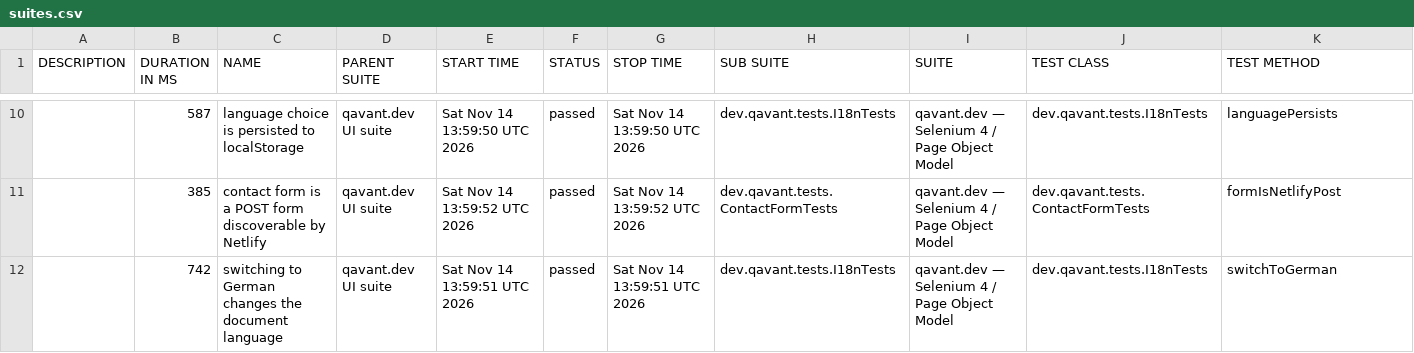
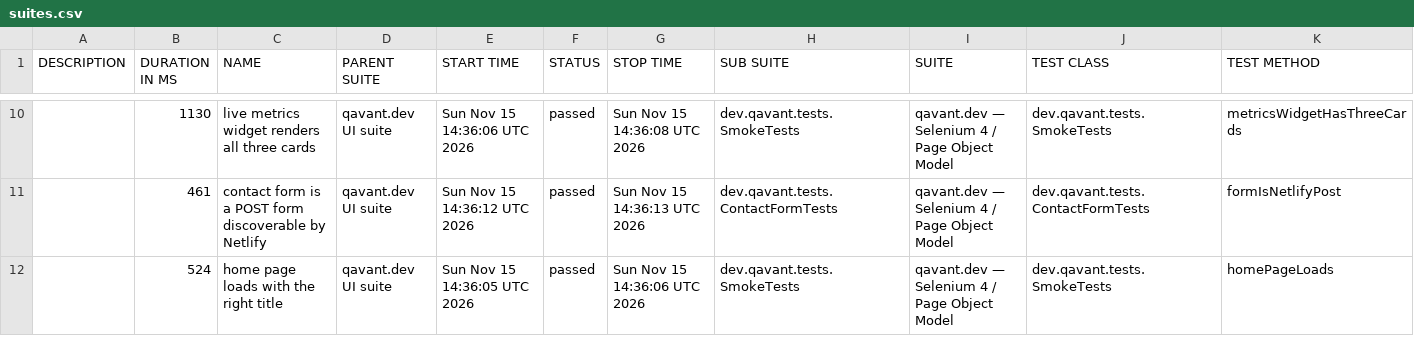
Before and after one commit to peterolah-qa/qavant-selenium, a CSV file: data/suites.csv, drawn as a sheet; only a part is shown, gaps mark what is left out; the diff covers the shown part only.

```diff
--- a/data/suites.csv
+++ b/data/suites.csv
@@ -10,3 +10,3 @@
-"","587","language choice is persisted to localStorage","qavant.dev UI suite","Sat Nov 14 13:59:50 UTC 2026","passed","Sat Nov 14 13:59:50 UTC 2026","dev.qavant.tests.I18nTests","qavant.dev — Selenium 4 / Page Object Model","dev.qavant.tests.I18nTests","languagePersists"
-"","385","contact form is a POST form discoverable by Netlify","qavant.dev UI suite","Sat Nov 14 13:59:52 UTC 2026","passed","Sat Nov 14 13:59:52 UTC 2026","dev.qavant.tests.ContactFormTests","qavant.dev — Selenium 4 / Page Object Model","dev.qavant.tests.ContactFormTests","formIsNetlifyPost"
-"","742","switching to German changes the document language","qavant.dev UI suite","Sat Nov 14 13:59:51 UTC 2026","passed","Sat Nov 14 13:59:51 UTC 2026","dev.qavant.tests.I18nTests","qavant.dev — Selenium 4 / Page Object Model","dev.qavant.tests.I18nTests","switchToGerman"
+"","1130","live metrics widget renders all three cards","qavant.dev UI suite","Sun Nov 15 14:36:06 UTC 2026","passed","Sun Nov 15 14:36:08 UTC 2026","dev.qavant.tests.SmokeTests","qavant.dev — Selenium 4 / Page Object Model","dev.qavant.tests.SmokeTests","metricsWidgetHasThreeCards"
+"","461","contact form is a POST form discoverable by Netlify","qavant.dev UI suite","Sun Nov 15 14:36:12 UTC 2026","passed","Sun Nov 15 14:36:13 UTC 2026","dev.qavant.tests.ContactFormTests","qavant.dev — Selenium 4 / Page Object Model","dev.qavant.tests.ContactFormTests","formIsNetlifyPost"
+"","524","home page loads with the right title","qavant.dev UI suite","Sun Nov 15 14:36:05 UTC 2026","passed","Sun Nov 15 14:36:06 UTC 2026","dev.qavant.tests.SmokeTests","qavant.dev — Selenium 4 / Page Object Model","dev.qavant.tests.SmokeTests","homePageLoads"
```
Also changed, not shown: 3 added rows, 3 removed rows and 21 edited cells elsewhere in this file, 36 other files.
